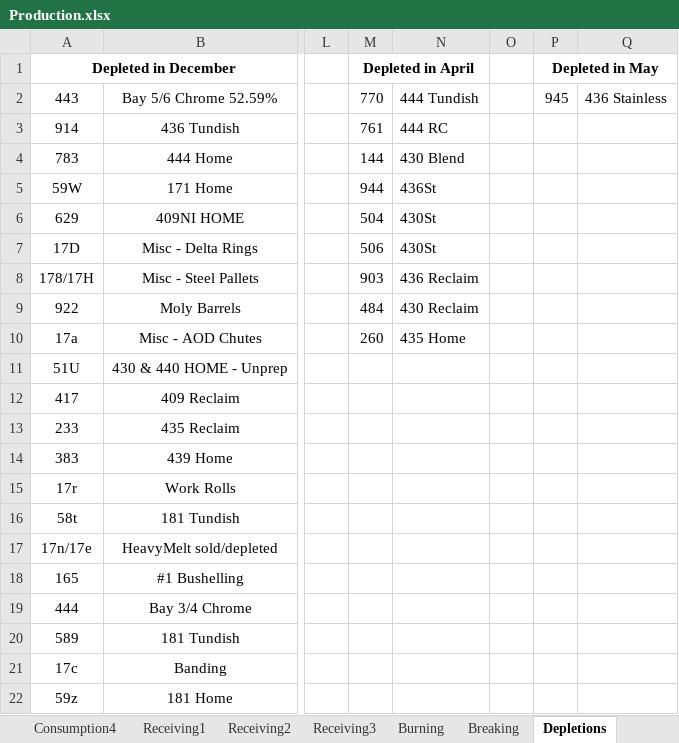
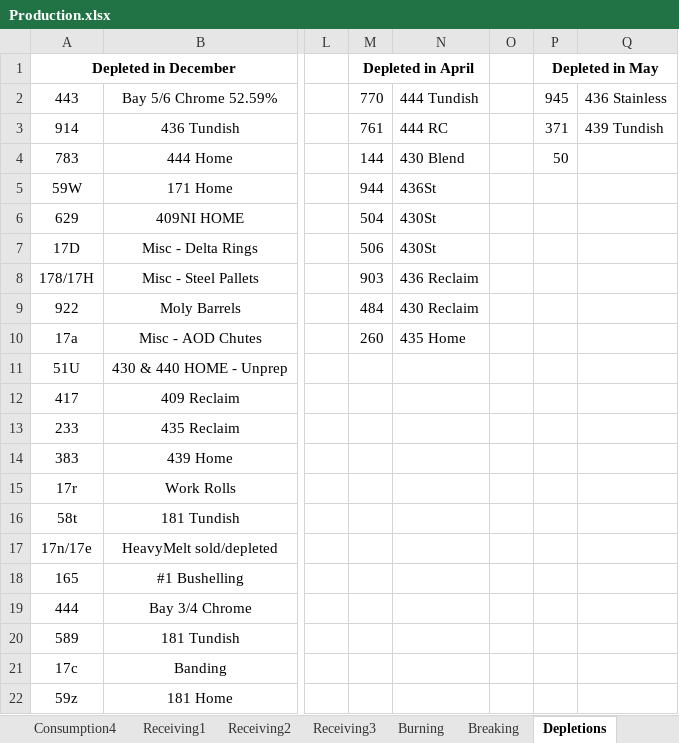
Before and after one commit to Harsco36Map/Yardmap, an Excel workbook: Production.xlsx, sheet Depletions, drawn as a sheet; only a part is shown, gaps mark what is left out; values as stored, in another font and other column widths than the file's, no borders; conditional formats not drawn; the diff names each change by its address in the sheet, - before the commit and + after, or states it on an @@ line.

```diff
--- a/Production.xlsx (sheet Depletions)
+++ b/Production.xlsx (sheet Depletions)
-P3 (Depleted in May): (empty)
+P3 (Depleted in May): 371
-Q3: (empty)
+Q3: 439 Tundish
-P4 (Depleted in May): (empty)
+P4 (Depleted in May): 50
```
Also changed, not shown: sheet Burning.
